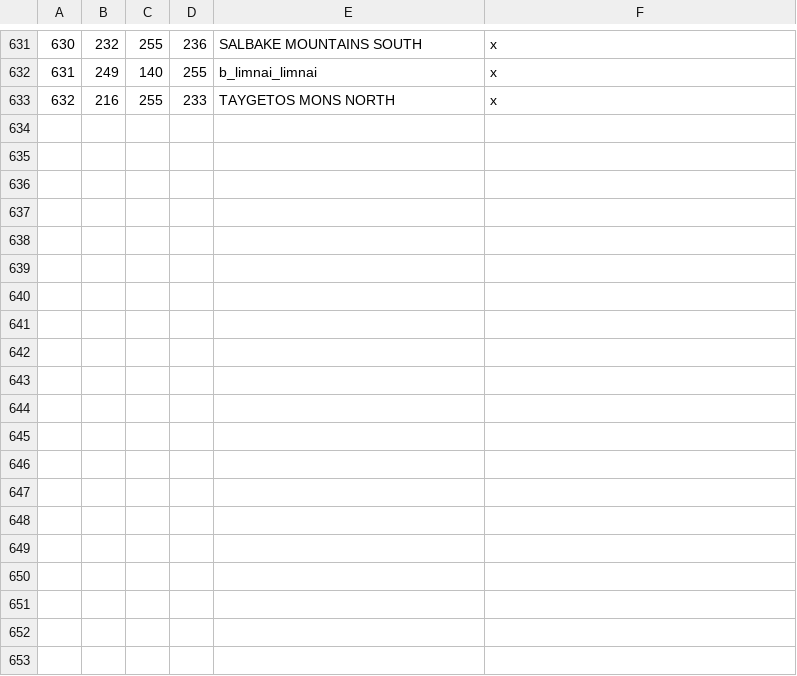
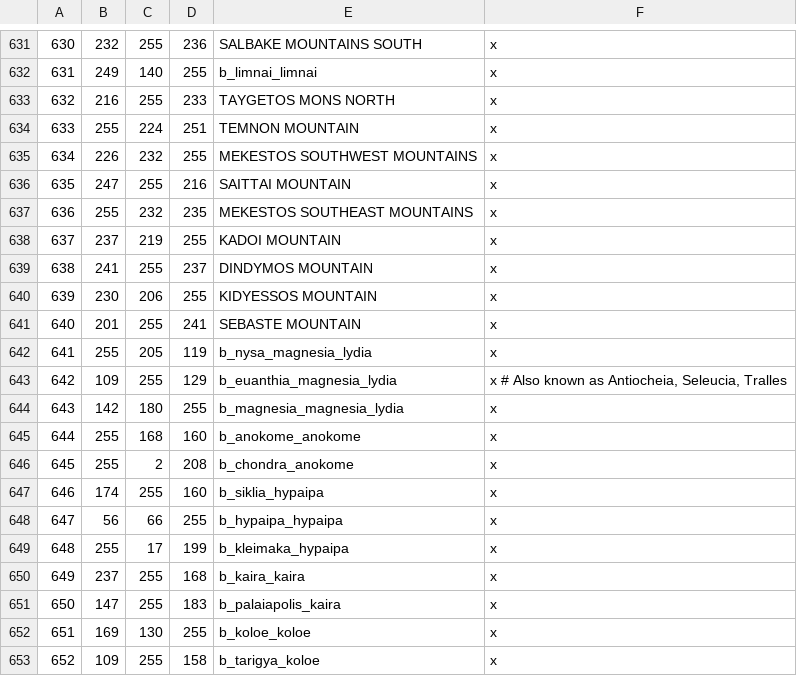
Before and after one commit to rickinator9/ApotheosisTheHellenisticAge, a CSV file: map_data/definition.csv, drawn as a sheet; only a part is shown, gaps mark what is left out; the diff names each change by its address in the sheet, - before the commit and + after, or states it on an @@ line.

Commit message:
Added a Lydian duchy.

```diff
--- a/map_data/definition.csv
+++ b/map_data/definition.csv
+row 634: 633 | 255 | 224 | 251 | TEMNON MOUNTAIN | x
+row 635: 634 | 226 | 232 | 255 | MEKESTOS SOUTHWEST MOUNTAINS | x
+row 636: 635 | 247 | 255 | 216 | SAITTAI MOUNTAIN | x
+row 637: 636 | 255 | 232 | 235 | MEKESTOS SOUTHEAST MOUNTAINS | x
+row 638: 637 | 237 | 219 | 255 | KADOI MOUNTAIN | x
+row 639: 638 | 241 | 255 | 237 | DINDYMOS MOUNTAIN | x
+row 640: 639 | 230 | 206 | 255 | KIDYESSOS MOUNTAIN | x
+row 641: 640 | 201 | 255 | 241 | SEBASTE MOUNTAIN | x
+row 642: 641 | 255 | 205 | 119 | b_nysa_magnesia_lydia | x
+row 643: 642 | 109 | 255 | 129 | b_euanthia_magnesia_lydia | x # Also known as Antiocheia, Seleucia, Tralles
+row 644: 643 | 142 | 180 | 255 | b_magnesia_magnesia_lydia | x
+row 645: 644 | 255 | 168 | 160 | b_anokome_anokome | x
+row 646: 645 | 255 | 2 | 208 | b_chondra_anokome | x
+row 647: 646 | 174 | 255 | 160 | b_siklia_hypaipa | x
+row 648: 647 | 56 | 66 | 255 | b_hypaipa_hypaipa | x
+row 649: 648 | 255 | 17 | 199 | b_kleimaka_hypaipa | x
+row 650: 649 | 237 | 255 | 168 | b_kaira_kaira | x
+row 651: 650 | 147 | 255 | 183 | b_palaiapolis_kaira | x
+row 652: 651 | 169 | 130 | 255 | b_koloe_koloe | x
+row 653: 652 | 109 | 255 | 158 | b_tarigya_koloe | x
```
Also changed, not shown: 13 other files.
